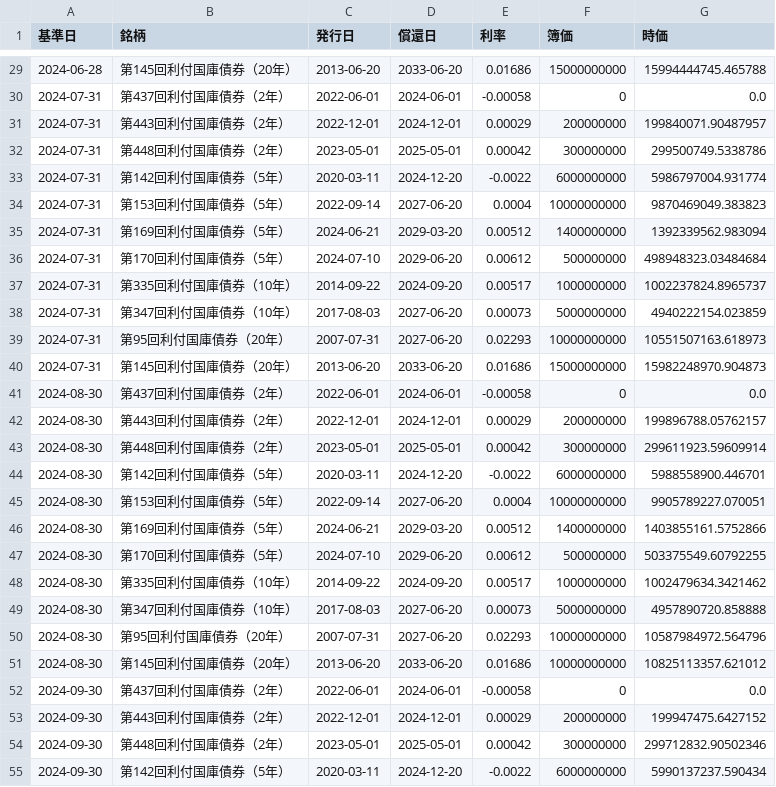
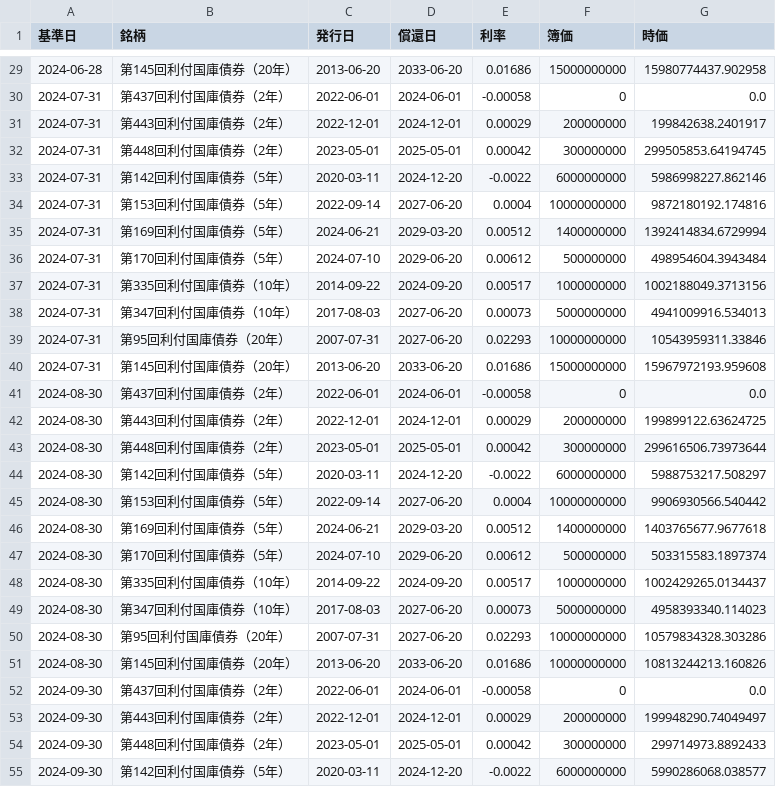
Before and after one commit to htki406/JGB-PL-Monitoring, a CSV file: Output/国内債券明細_時価評価.csv, drawn as a sheet; only a part is shown, gaps mark what is left out; the diff covers the shown part only.

```diff
--- a/Output/国内債券明細_時価評価.csv
+++ b/Output/国内債券明細_時価評価.csv
@@ -29,27 +29,27 @@
-2024-06-28,第145回利付国庫債券（20年）,2013-06-20,2033-06-20,0.01686,15000000000,15994444745.465788
+2024-06-28,第145回利付国庫債券（20年）,2013-06-20,2033-06-20,0.01686,15000000000,15980774437.902958
 2024-07-31,第437回利付国庫債券（2年）,2022-06-01,2024-06-01,-0.00058,0,0.0
-2024-07-31,第443回利付国庫債券（2年）,2022-12-01,2024-12-01,0.00029,200000000,199840071.90487957
-2024-07-31,第448回利付国庫債券（2年）,2023-05-01,2025-05-01,0.00042,300000000,299500749.5338786
-2024-07-31,第142回利付国庫債券（5年）,2020-03-11,2024-12-20,-0.0022,6000000000,5986797004.931774
-2024-07-31,第153回利付国庫債券（5年）,2022-09-14,2027-06-20,0.0004,10000000000,9870469049.383823
-2024-07-31,第169回利付国庫債券（5年）,2024-06-21,2029-03-20,0.00512,1400000000,1392339562.983094
-2024-07-31,第170回利付国庫債券（5年）,2024-07-10,2029-06-20,0.00612,500000000,498948323.03484684
-2024-07-31,第335回利付国庫債券（10年）,2014-09-22,2024-09-20,0.00517,1000000000,1002237824.8965737
-2024-07-31,第347回利付国庫債券（10年）,2017-08-03,2027-06-20,0.00073,5000000000,4940222154.023859
-2024-07-31,第95回利付国庫債券（20年）,2007-07-31,2027-06-20,0.02293,10000000000,10551507163.618973
-2024-07-31,第145回利付国庫債券（20年）,2013-06-20,2033-06-20,0.01686,15000000000,15982248970.904873
+2024-07-31,第443回利付国庫債券（2年）,2022-12-01,2024-12-01,0.00029,200000000,199842638.2401917
+2024-07-31,第448回利付国庫債券（2年）,2023-05-01,2025-05-01,0.00042,300000000,299505853.64194745
+2024-07-31,第142回利付国庫債券（5年）,2020-03-11,2024-12-20,-0.0022,6000000000,5986998227.862146
+2024-07-31,第153回利付国庫債券（5年）,2022-09-14,2027-06-20,0.0004,10000000000,9872180192.174816
+2024-07-31,第169回利付国庫債券（5年）,2024-06-21,2029-03-20,0.00512,1400000000,1392414834.6729994
+2024-07-31,第170回利付国庫債券（5年）,2024-07-10,2029-06-20,0.00612,500000000,498954604.3943484
+2024-07-31,第335回利付国庫債券（10年）,2014-09-22,2024-09-20,0.00517,1000000000,1002188049.3713156
+2024-07-31,第347回利付国庫債券（10年）,2017-08-03,2027-06-20,0.00073,5000000000,4941009916.534013
+2024-07-31,第95回利付国庫債券（20年）,2007-07-31,2027-06-20,0.02293,10000000000,10543959311.33846
+2024-07-31,第145回利付国庫債券（20年）,2013-06-20,2033-06-20,0.01686,15000000000,15967972193.959608
 2024-08-30,第437回利付国庫債券（2年）,2022-06-01,2024-06-01,-0.00058,0,0.0
-2024-08-30,第443回利付国庫債券（2年）,2022-12-01,2024-12-01,0.00029,200000000,199896788.05762157
-2024-08-30,第448回利付国庫債券（2年）,2023-05-01,2025-05-01,0.00042,300000000,299611923.59609914
-2024-08-30,第142回利付国庫債券（5年）,2020-03-11,2024-12-20,-0.0022,6000000000,5988558900.446701
-2024-08-30,第153回利付国庫債券（5年）,2022-09-14,2027-06-20,0.0004,10000000000,9905789227.070051
-2024-08-30,第169回利付国庫債券（5年）,2024-06-21,2029-03-20,0.00512,1400000000,1403855161.5752866
-2024-08-30,第170回利付国庫債券（5年）,2024-07-10,2029-06-20,0.00612,500000000,503375549.60792255
-2024-08-30,第335回利付国庫債券（10年）,2014-09-22,2024-09-20,0.00517,1000000000,1002479634.3421462
-2024-08-30,第347回利付国庫債券（10年）,2017-08-03,2027-06-20,0.00073,5000000000,4957890720.858888
-2024-08-30,第95回利付国庫債券（20年）,2007-07-31,2027-06-20,0.02293,10000000000,10587984972.564796
-2024-08-30,第145回利付国庫債券（20年）,2013-06-20,2033-06-20,0.01686,10000000000,10825113357.621012
+2024-08-30,第443回利付国庫債券（2年）,2022-12-01,2024-12-01,0.00029,200000000,199899122.63624725
+2024-08-30,第448回利付国庫債券（2年）,2023-05-01,2025-05-01,0.00042,300000000,299616506.73973644
+2024-08-30,第142回利付国庫債券（5年）,2020-03-11,2024-12-20,-0.0022,6000000000,5988753217.508297
+2024-08-30,第153回利付国庫債券（5年）,2022-09-14,2027-06-20,0.0004,10000000000,9906930566.540442
+2024-08-30,第169回利付国庫債券（5年）,2024-06-21,2029-03-20,0.00512,1400000000,1403765677.9677618
+2024-08-30,第170回利付国庫債券（5年）,2024-07-10,2029-06-20,0.00612,500000000,503315583.1897374
+2024-08-30,第335回利付国庫債券（10年）,2014-09-22,2024-09-20,0.00517,1000000000,1002429265.0134437
+2024-08-30,第347回利付国庫債券（10年）,2017-08-03,2027-06-20,0.00073,5000000000,4958393340.114023
+2024-08-30,第95回利付国庫債券（20年）,2007-07-31,2027-06-20,0.02293,10000000000,10579834328.303286
+2024-08-30,第145回利付国庫債券（20年）,2013-06-20,2033-06-20,0.01686,10000000000,10813244213.160826
 2024-09-30,第437回利付国庫債券（2年）,2022-06-01,2024-06-01,-0.00058,0,0.0
-2024-09-30,第443回利付国庫債券（2年）,2022-12-01,2024-12-01,0.00029,200000000,199947475.6427152
-2024-09-30,第448回利付国庫債券（2年）,2023-05-01,2025-05-01,0.00042,300000000,299712832.90502346
-2024-09-30,第142回利付国庫債券（5年）,2020-03-11,2024-12-20,-0.0022,6000000000,5990137237.590434
+2024-09-30,第443回利付国庫債券（2年）,2022-12-01,2024-12-01,0.00029,200000000,199948290.74049497
+2024-09-30,第448回利付国庫債券（2年）,2023-05-01,2025-05-01,0.00042,300000000,299714973.8892433
+2024-09-30,第142回利付国庫債券（5年）,2020-03-11,2024-12-20,-0.0022,6000000000,5990286068.038577
```
Also changed, not shown: 83 edited cells elsewhere in this file, 2 other files.
